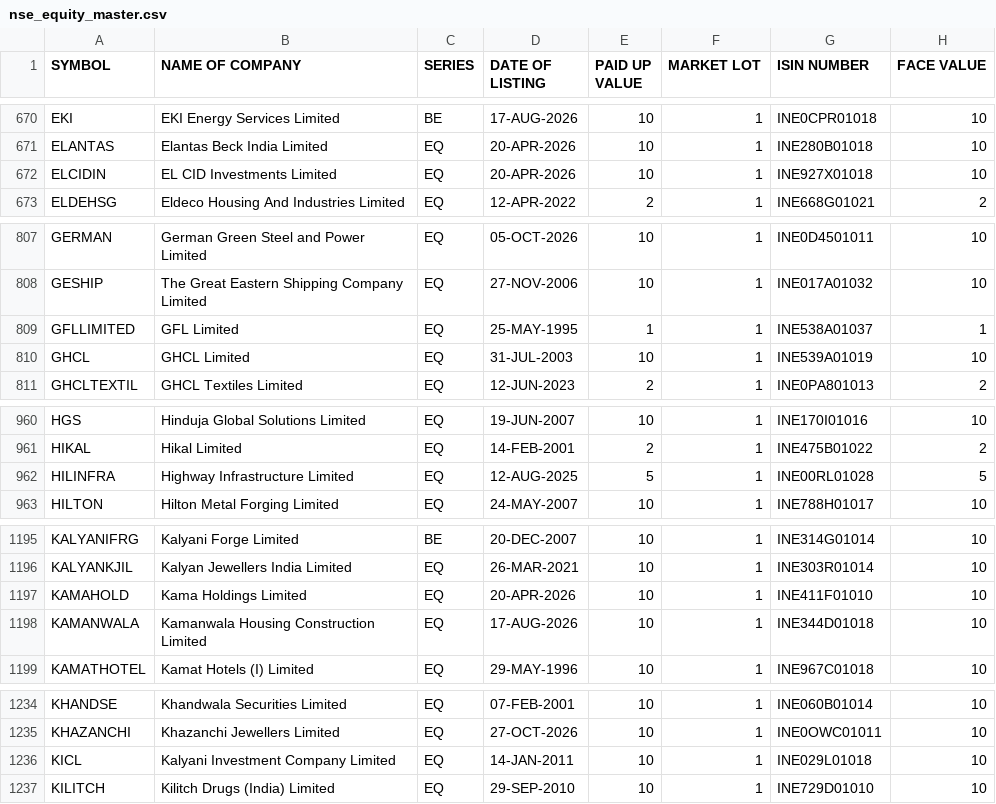
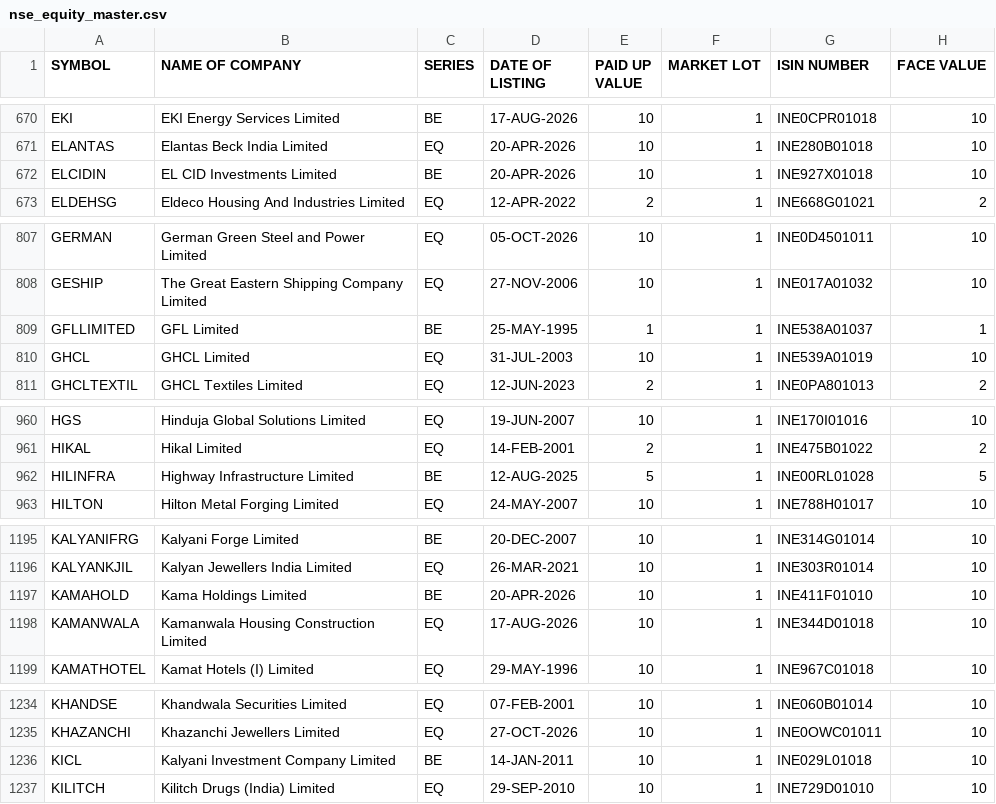
Before and after one commit to krishnaoj-stack/Stock---Dashboard, a CSV file: data/reference/nse_equity_master.csv, drawn as a sheet; only a part is shown, gaps mark what is left out; the diff covers the shown part only.

```diff
--- a/data/reference/nse_equity_master.csv
+++ b/data/reference/nse_equity_master.csv
@@ -671,3 +671,3 @@ EKI,EKI Energy Services Limited,BE,17-AUG-2026,10,1,INE0CPR01018,10
 ELANTAS,Elantas Beck India Limited,EQ,20-APR-2026,10,1,INE280B01018,10
-ELCIDIN,EL CID Investments Limited,EQ,20-APR-2026,10,1,INE927X01018,10
+ELCIDIN,EL CID Investments Limited,BE,20-APR-2026,10,1,INE927X01018,10
 ELDEHSG,Eldeco Housing And Industries Limited,EQ,12-APR-2022,2,1,INE668G01021,2
@@ -808,3 +808,3 @@ GERMAN,German Green Steel and Power Limited,EQ,05-OCT-2026,10,1,INE0D4501011,10
 GESHIP,The Great Eastern Shipping Company Limited,EQ,27-NOV-2006,10,1,INE017A01032,10
-GFLLIMITED,GFL Limited,EQ,25-MAY-1995,1,1,INE538A01037,1
+GFLLIMITED,GFL Limited,BE,25-MAY-1995,1,1,INE538A01037,1
 GHCL,GHCL Limited,EQ,31-JUL-2003,10,1,INE539A01019,10
@@ -961,3 +961,3 @@ HGS,Hinduja Global Solutions Limited,EQ,19-JUN-2007,10,1,INE170I01016,10
 HIKAL,Hikal Limited,EQ,14-FEB-2001,2,1,INE475B01022,2
-HILINFRA,Highway Infrastructure Limited,EQ,12-AUG-2025,5,1,INE00RL01028,5
+HILINFRA,Highway Infrastructure Limited,BE,12-AUG-2025,5,1,INE00RL01028,5
 HILTON,Hilton Metal Forging Limited,EQ,24-MAY-2007,10,1,INE788H01017,10
@@ -1196,3 +1196,3 @@ KALYANIFRG,Kalyani Forge Limited,BE,20-DEC-2007,10,1,INE314G01014,10
 KALYANKJIL,Kalyan Jewellers India Limited,EQ,26-MAR-2021,10,1,INE303R01014,10
-KAMAHOLD,Kama Holdings Limited,EQ,20-APR-2026,10,1,INE411F01010,10
+KAMAHOLD,Kama Holdings Limited,BE,20-APR-2026,10,1,INE411F01010,10
 KAMANWALA,Kamanwala Housing Construction Limited,EQ,17-AUG-2026,10,1,INE344D01018,10
@@ -1235,3 +1235,3 @@ KHANDSE,Khandwala Securities Limited,EQ,07-FEB-2001,10,1,INE060B01014,10
 KHAZANCHI,Khazanchi Jewellers Limited,EQ,27-OCT-2026,10,1,INE0OWC01011,10
-KICL,Kalyani Investment Company Limited,EQ,14-JAN-2011,10,1,INE029L01018,10
+KICL,Kalyani Investment Company Limited,BE,14-JAN-2011,10,1,INE029L01018,10
 KILITCH,Kilitch Drugs (India) Limited,EQ,29-SEP-2010,10,1,INE729D01010,10
```
Also changed, not shown: 6 edited cells elsewhere in this file, data/output/latest.csv, 1 other file.
